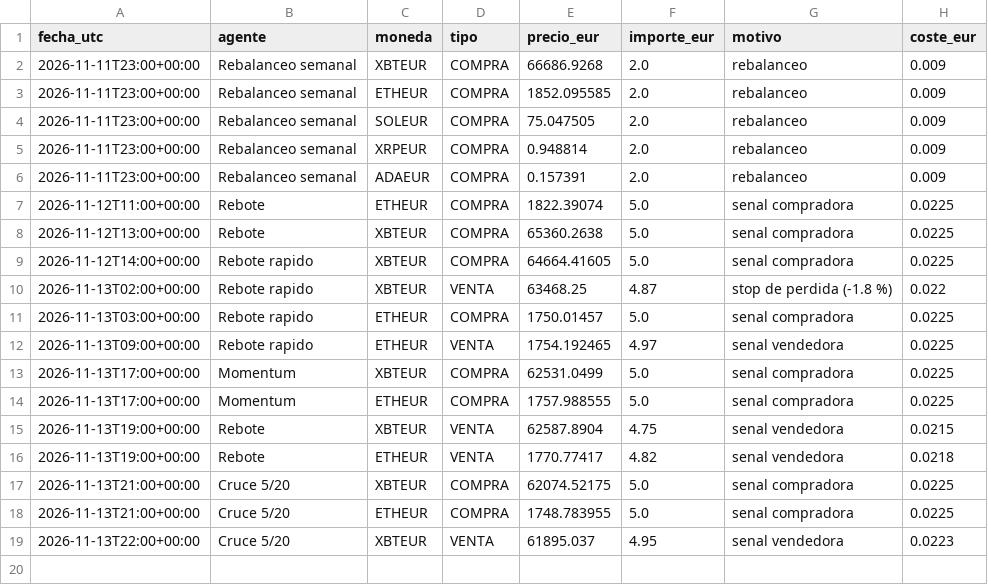
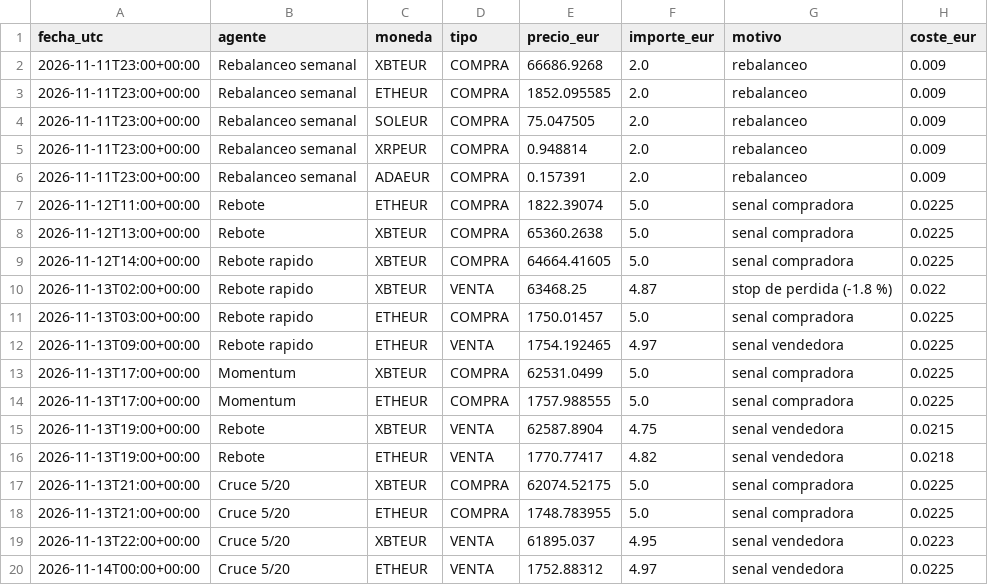
Before and after one commit to KakidLuffy/oficina-agentes, a CSV file: datos/operaciones.csv, drawn as a sheet; the diff names each change by its address in the sheet, - before the commit and + after, or states it on an @@ line.

```diff
--- a/datos/operaciones.csv
+++ b/datos/operaciones.csv
+row 20: 2026-11-14T00:00+00:00 | Cruce 5/20 | ETHEUR | VENTA | 1752.88312 | 4.97 | senal vendedora | 0.0225
```
Also changed, not shown: datos/historial_v2.csv, 3 other files.
